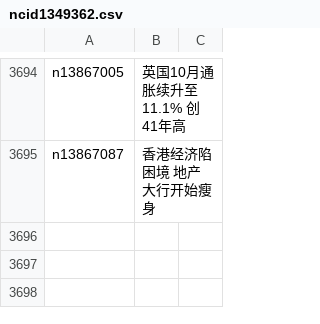
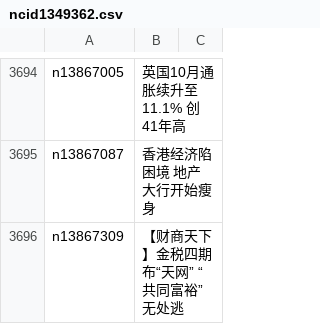
Before and after one commit to epic-marker/epoch-news, a CSV file: indexes/ncid1349362.csv, drawn as a sheet; only a part is shown, gaps mark what is left out.

```diff
--- a/indexes/ncid1349362.csv
+++ b/indexes/ncid1349362.csv
@@ -3695 +3695,2 @@ n13867005,英国10月通胀续升至11.1% 创41年高
 n13867087,香港经济陷困境 地产大行开始瘦身
+n13867309,【财商天下】金税四期布“天网” “共同富裕”无处逃
```
Also changed, not shown: indexes/ncid1078159.csv, indexes/ncid277.csv, 42 other files.
